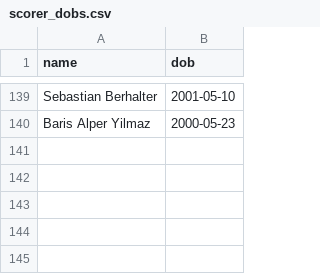
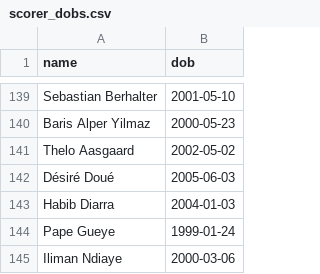
Before and after one commit to mhasan0137-ctrl/wc2026-pool, a CSV file: scorer_dobs.csv, drawn as a sheet; only a part is shown, gaps mark what is left out.

```diff
--- a/scorer_dobs.csv
+++ b/scorer_dobs.csv
@@ -140 +140,6 @@ Sebastian Berhalter,2001-05-10
 Baris Alper Yilmaz,2000-05-23
+Thelo Aasgaard,2002-05-02
+Désiré Doué,2005-06-03
+Habib Diarra,2004-01-03
+Pape Gueye,1999-01-24
+Iliman Ndiaye,2000-03-06
```
Also changed, not shown: live_feed.csv.
